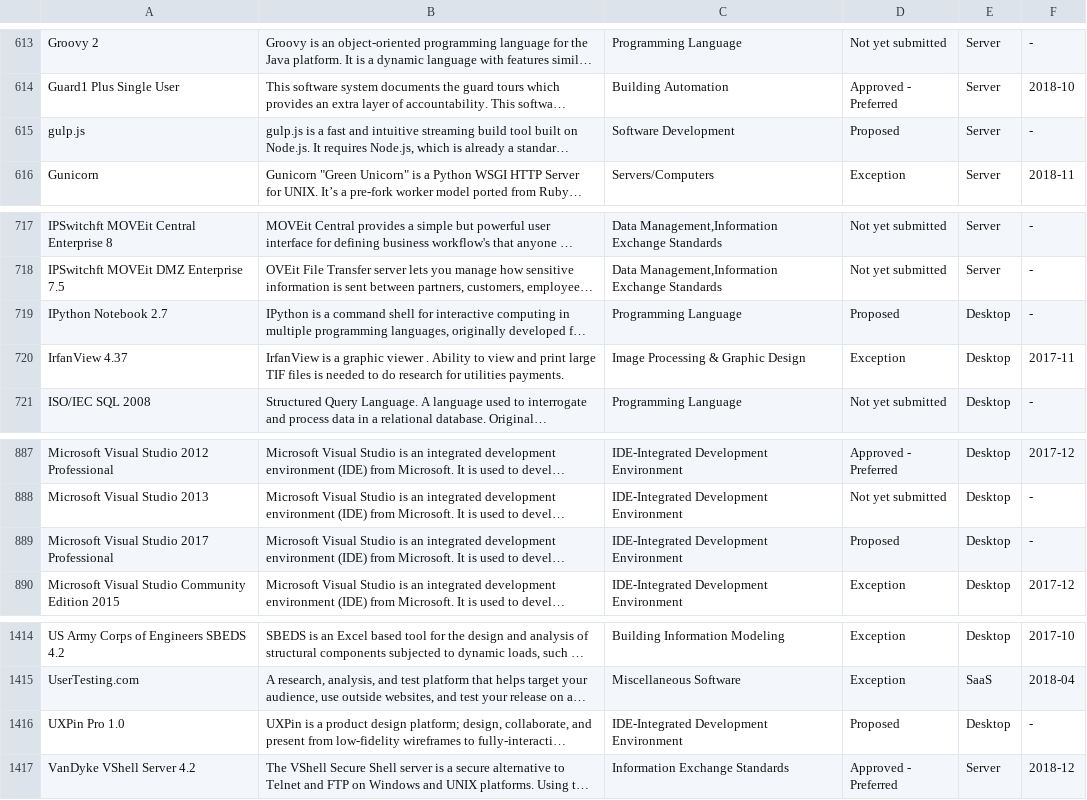
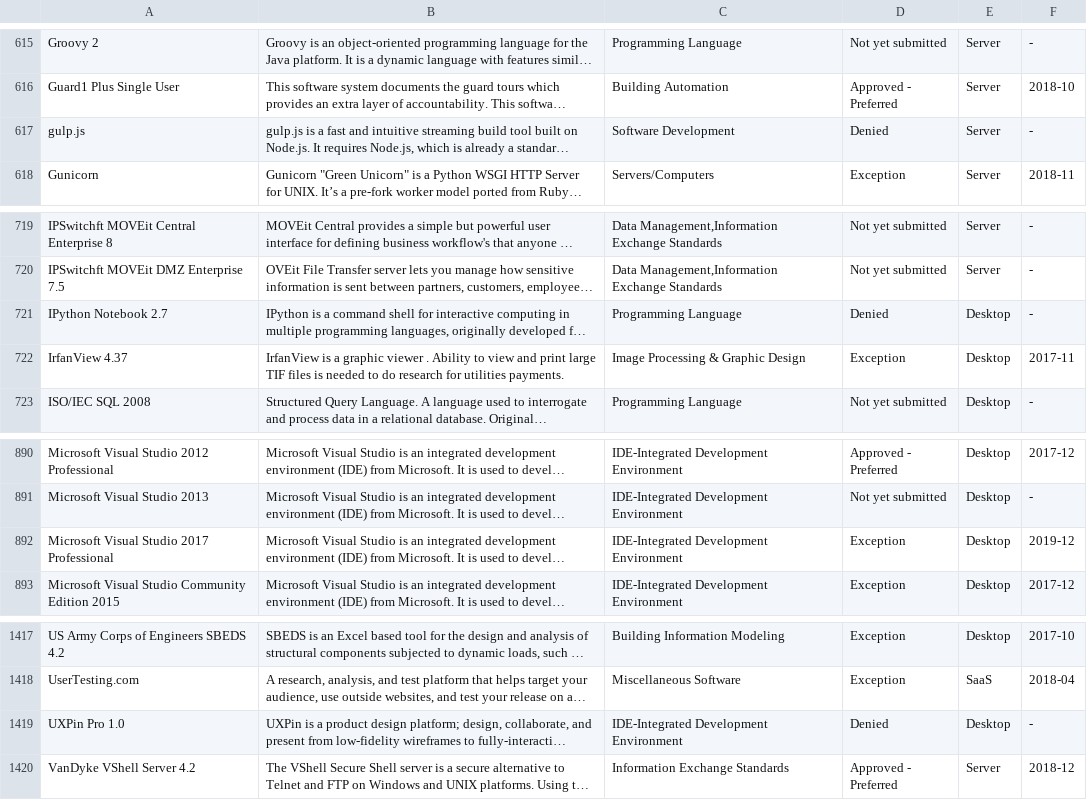
Before and after one commit to GSA/data, a CSV file: enterprise-architecture/it-standards.csv, drawn as a sheet; only a part is shown, gaps mark what is left out; long unchanged cells end in …; addresses are those after the commit; the diff covers the shown part only; the diff names each change by its address in the sheet, - before the commit and + after, or states it on an @@ line.

```diff
--- a/enterprise-architecture/it-standards.csv
+++ b/enterprise-architecture/it-standards.csv
-D617: Proposed
+D617: Denied
-D721: Proposed
+D721: Denied
-D892: Proposed
+D892: Exception
-F892: -
+F892: 2019-12
-D1419: Proposed
+D1419: Denied
```
Also changed, not shown: 3 added rows and 11 edited cells elsewhere in this file.
